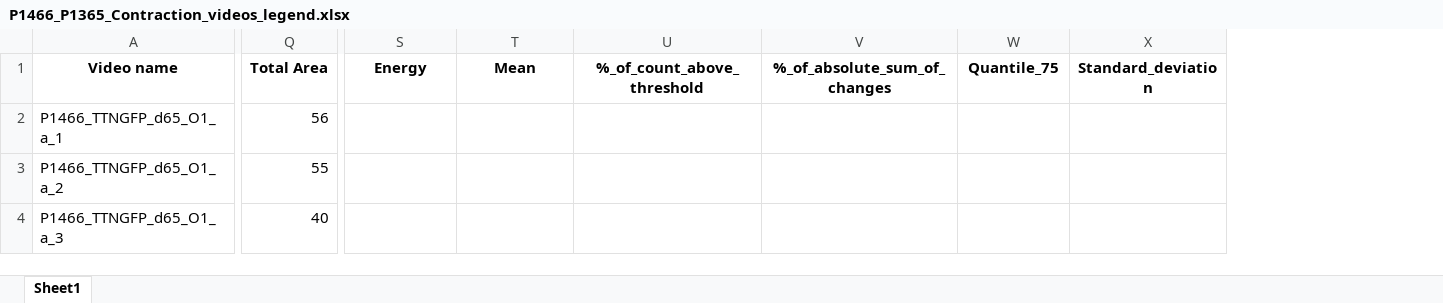
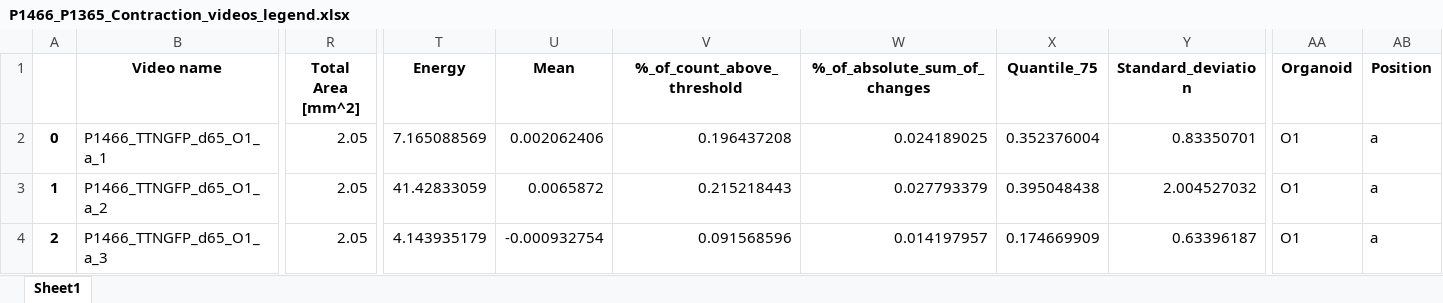
Before and after one commit to HelmholtzAI-Consultants-Munich/NMOs-Contraction, an Excel workbook: local/P1466_P1365_Contraction_videos_legend.xlsx, sheet Sheet1, drawn as a sheet; only a part is shown, gaps mark what is left out; values as stored, in another font and other column widths than the file's, no borders; removed rows and columns are numbered as before the commit, all else as after; the diff covers the shown part only; the diff names each change by its address in the sheet, - before the commit and + after, or states it on an @@ line.

Commit message:
add units total area, update excel

```diff
--- a/local/P1466_P1365_Contraction_videos_legend.xlsx (sheet Sheet1)
+++ b/local/P1466_P1365_Contraction_videos_legend.xlsx (sheet Sheet1)
+column A, rows 2-4: 0 | 1 | 2
-column Q (Total Area), rows 2-4: 56 | 55 | 40
+column R (Total Area [mm^2]), rows 2-4: all 2.05
+column AA (Organoid), rows 2-4: all O1
+column AB (Position), rows 2-4: all a
-T2 (Energy): (empty)
+T2 (Energy): 7.165088569
-U2 (Mean): (empty)
+U2 (Mean): 0.002062406
-V2 (%_of_count_above_threshold): (empty)
+V2 (%_of_count_above_threshold): 0.196437208
-W2 (%_of_absolute_sum_of_changes): (empty)
+W2 (%_of_absolute_sum_of_changes): 0.024189025
-X2 (Quantile_75): (empty)
+X2 (Quantile_75): 0.352376004
-Y2 (Standard_deviation): (empty)
+Y2 (Standard_deviation): 0.83350701
-T3 (Energy): (empty)
+T3 (Energy): 41.42833059
-U3 (Mean): (empty)
+U3 (Mean): 0.0065872
-V3 (%_of_count_above_threshold): (empty)
+V3 (%_of_count_above_threshold): 0.215218443
-W3 (%_of_absolute_sum_of_changes): (empty)
+W3 (%_of_absolute_sum_of_changes): 0.027793379
-X3 (Quantile_75): (empty)
+X3 (Quantile_75): 0.395048438
-Y3 (Standard_deviation): (empty)
+Y3 (Standard_deviation): 2.004527032
-T4 (Energy): (empty)
+T4 (Energy): 4.143935179
-U4 (Mean): (empty)
+U4 (Mean): -0.000932754
-V4 (%_of_count_above_threshold): (empty)
+V4 (%_of_count_above_threshold): 0.091568596
-W4 (%_of_absolute_sum_of_changes): (empty)
+W4 (%_of_absolute_sum_of_changes): 0.014197957
-X4 (Quantile_75): (empty)
+X4 (Quantile_75): 0.174669909
-Y4 (Standard_deviation): (empty)
+Y4 (Standard_deviation): 0.63396187
```
Also changed, not shown: 883 edited cells elsewhere in this sheet, local/Datasheet_template_example.xlsx, 2 other files.
